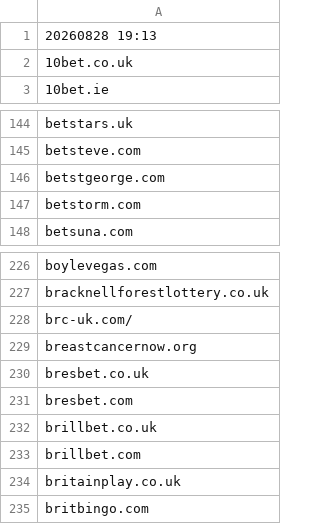
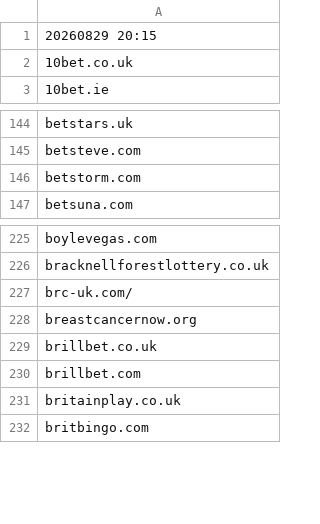
Before and after one commit to itsJustinCase/gamble-eagle, a CSV file: UK.csv, drawn as a sheet; only a part is shown, gaps mark what is left out.

Commit message:
update UK.csv

```diff
--- a/UK.csv
+++ b/UK.csv
@@ -1,2 +1,2 @@
-20260828 19:13
+20260829 20:15
 10bet.co.uk
@@ -145,3 +145,2 @@ betstars.uk
 betsteve.com
-betstgeorge.com
 betstorm.com
@@ -229,4 +228,2 @@ brc-uk.com/
 breastcancernow.org
-bresbet.co.uk
-bresbet.com
 brillbet.co.uk
```
